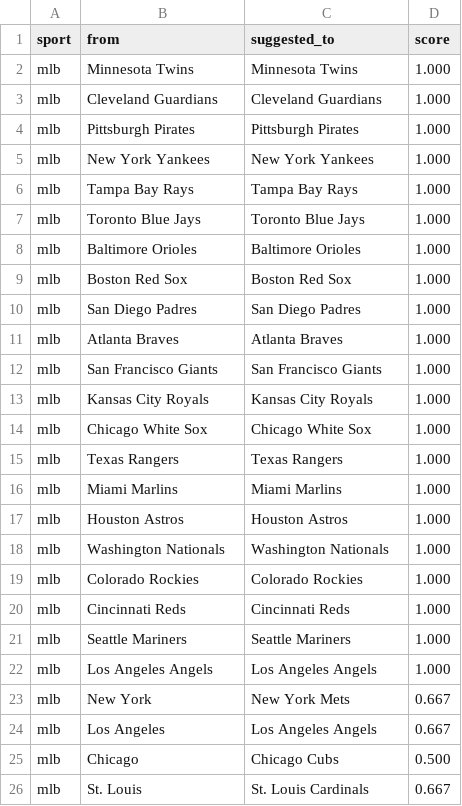
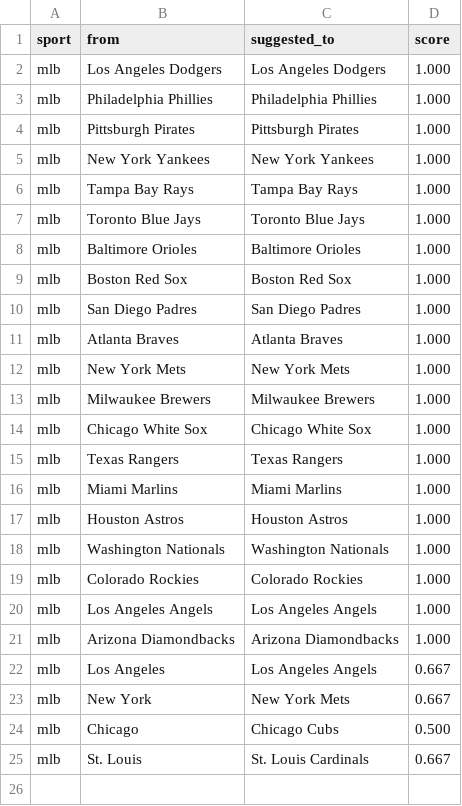
Before and after one commit to cterpening/What_Channel_Is_The_Game, a CSV file: alias_suggestions_mlb.csv, drawn as a sheet.

```diff
--- a/alias_suggestions_mlb.csv
+++ b/alias_suggestions_mlb.csv
@@ -1,4 +1,4 @@
 sport,from,suggested_to,score
-mlb,Minnesota Twins,Minnesota Twins,1.000
-mlb,Cleveland Guardians,Cleveland Guardians,1.000
+mlb,Los Angeles Dodgers,Los Angeles Dodgers,1.000
+mlb,Philadelphia Phillies,Philadelphia Phillies,1.000
 mlb,Pittsburgh Pirates,Pittsburgh Pirates,1.000
@@ -11,4 +11,4 @@ mlb,San Diego Padres,San Diego Padres,1.000
 mlb,Atlanta Braves,Atlanta Braves,1.000
-mlb,San Francisco Giants,San Francisco Giants,1.000
-mlb,Kansas City Royals,Kansas City Royals,1.000
+mlb,New York Mets,New York Mets,1.000
+mlb,Milwaukee Brewers,Milwaukee Brewers,1.000
 mlb,Chicago White Sox,Chicago White Sox,1.000
@@ -19,7 +19,6 @@ mlb,Washington Nationals,Washington Nationals,1.000
 mlb,Colorado Rockies,Colorado Rockies,1.000
-mlb,Cincinnati Reds,Cincinnati Reds,1.000
-mlb,Seattle Mariners,Seattle Mariners,1.000
 mlb,Los Angeles Angels,Los Angeles Angels,1.000
+mlb,Arizona Diamondbacks,Arizona Diamondbacks,1.000
+mlb,Los Angeles,Los Angeles Angels,0.667
 mlb,New York,New York Mets,0.667
-mlb,Los Angeles,Los Angeles Angels,0.667
 mlb,Chicago,Chicago Cubs,0.500
```
Also changed, not shown: 5 other files.
